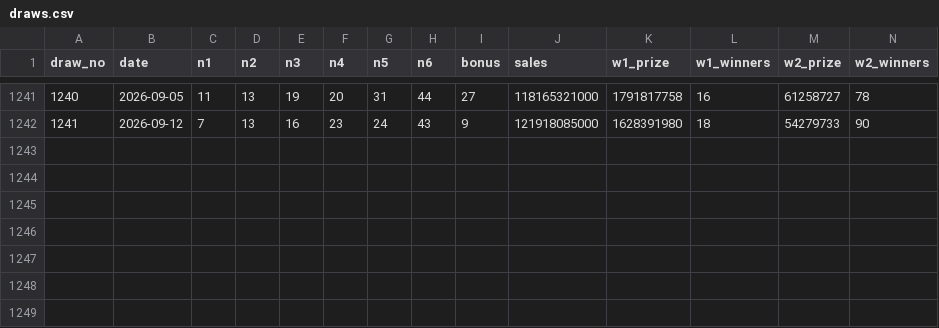
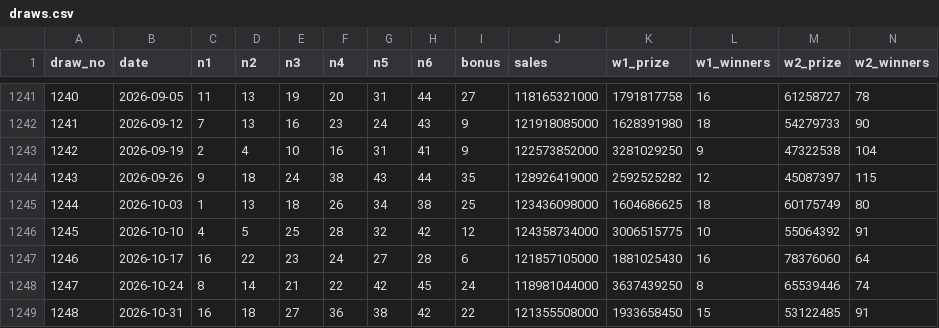
Before and after one commit to ch-bry/lotto-analysis, a CSV file: data/draws.csv, drawn as a sheet; only a part is shown, gaps mark what is left out; rows hold the shown columns only; the diff names each change by its address in the sheet, - before the commit and + after, or states it on an @@ line.

```diff
--- a/data/draws.csv
+++ b/data/draws.csv
+row 1243: 1242 | 2026-09-19 | 2 | 4 | 10 | 16 | 31 | 41 | 9 | 122573852000 | 3281029250 | 9 | 47322538 | 104
+row 1244: 1243 | 2026-09-26 | 9 | 18 | 24 | 38 | 43 | 44 | 35 | 128926419000 | 2592525282 | 12 | 45087397 | 115
+row 1245: 1244 | 2026-10-03 | 1 | 13 | 18 | 26 | 34 | 38 | 25 | 123436098000 | 1604686625 | 18 | 60175749 | 80
+row 1246: 1245 | 2026-10-10 | 4 | 5 | 25 | 28 | 32 | 42 | 12 | 124358734000 | 3006515775 | 10 | 55064392 | 91
+row 1247: 1246 | 2026-10-17 | 16 | 22 | 23 | 24 | 27 | 28 | 6 | 121857105000 | 1881025430 | 16 | 78376060 | 64
+row 1248: 1247 | 2026-10-24 | 8 | 14 | 21 | 22 | 42 | 45 | 24 | 118981044000 | 3637439250 | 8 | 65539446 | 74
+row 1249: 1248 | 2026-10-31 | 16 | 18 | 27 | 36 | 38 | 42 | 22 | 121355508000 | 1933658450 | 15 | 53122485 | 91
```
Also changed, not shown: 6 other files.
